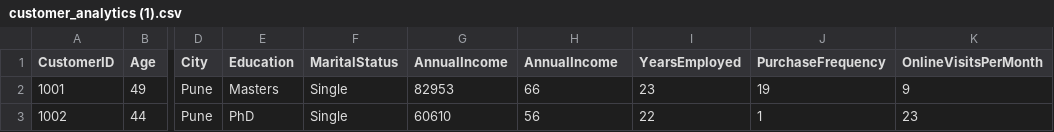
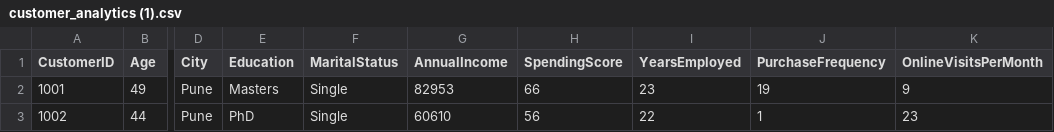
Before and after one commit to Uzikwert/DS_AI_Internship, a CSV file: src/customer_analytics (1).csv, drawn as a sheet; only a part is shown, gaps mark what is left out; the diff names each change by its address in the sheet, - before the commit and + after, or states it on an @@ line.

```diff
--- a/src/customer_analytics (1).csv
+++ b/src/customer_analytics (1).csv
-H1: AnnualIncome
+H1: SpendingScore
```
Also changed, not shown: 3 other files.
